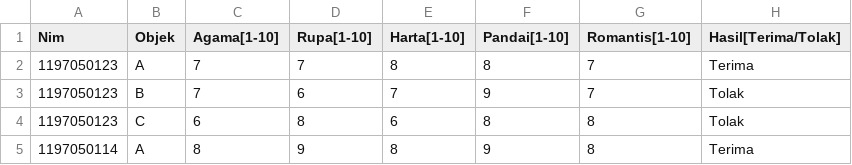
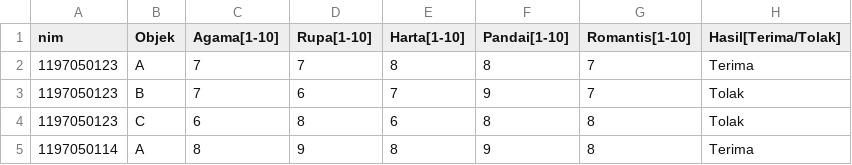
Before and after one commit to rizafajar7/tugas3, a CSV file: TrainingData.csv, drawn as a sheet; only a part is shown.

Commit message:
Update TrainingData.csv

```diff
--- a/TrainingData.csv
+++ b/TrainingData.csv
@@ -1,2 +1,2 @@
-Nim,Objek,Agama[1-10],Rupa[1-10],Harta[1-10],Pandai[1-10],Romantis[1-10],Hasil[Terima/Tolak]
+nim,Objek,Agama[1-10],Rupa[1-10],Harta[1-10],Pandai[1-10],Romantis[1-10],Hasil[Terima/Tolak]
 1197050123,A,7,7,8,8,7,Terima
```
